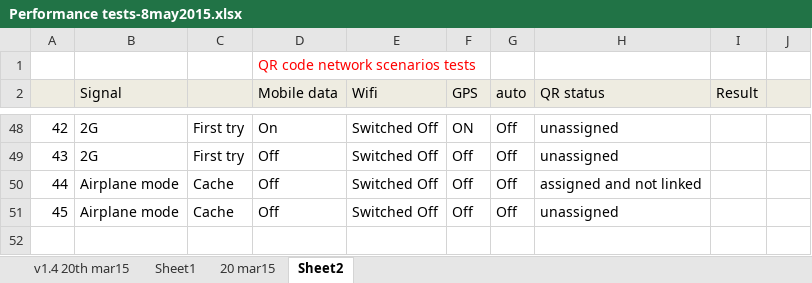
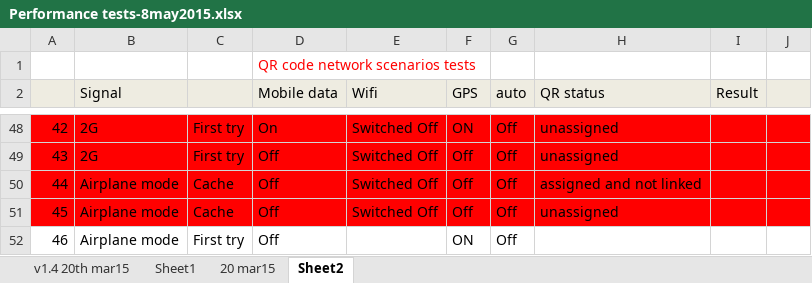
Before and after one commit to Snapooh/TESTING, an Excel workbook: MMS/Test Cases/Monitor app/Performance tests-8may2015.xlsx, sheet Sheet2, drawn as a sheet; only a part is shown, gaps mark what is left out; values as stored, in another font and other column widths than the file's, no borders; the diff covers the shown part only; the diff names each change by its address in the sheet, - before the commit and + after, or states it on an @@ line.

```diff
--- a/MMS/Test Cases/Monitor app/Performance tests-8may2015.xlsx (sheet Sheet2)
+++ b/MMS/Test Cases/Monitor app/Performance tests-8may2015.xlsx (sheet Sheet2)
-A48:J51 fill: none
+A48:J51 fill: #FF0000
+row 52: 46 | Airplane mode | First try | Off |  | ON | Off
```
Also changed, not shown: cell formats elsewhere in this sheet.
